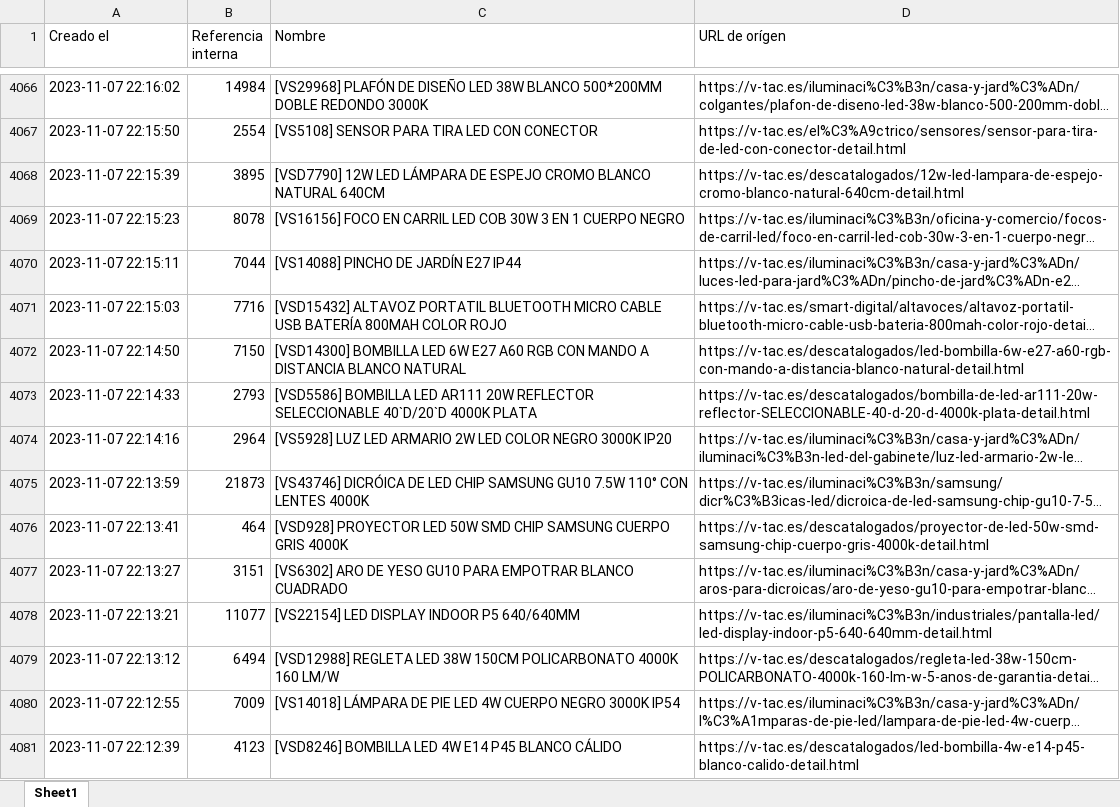
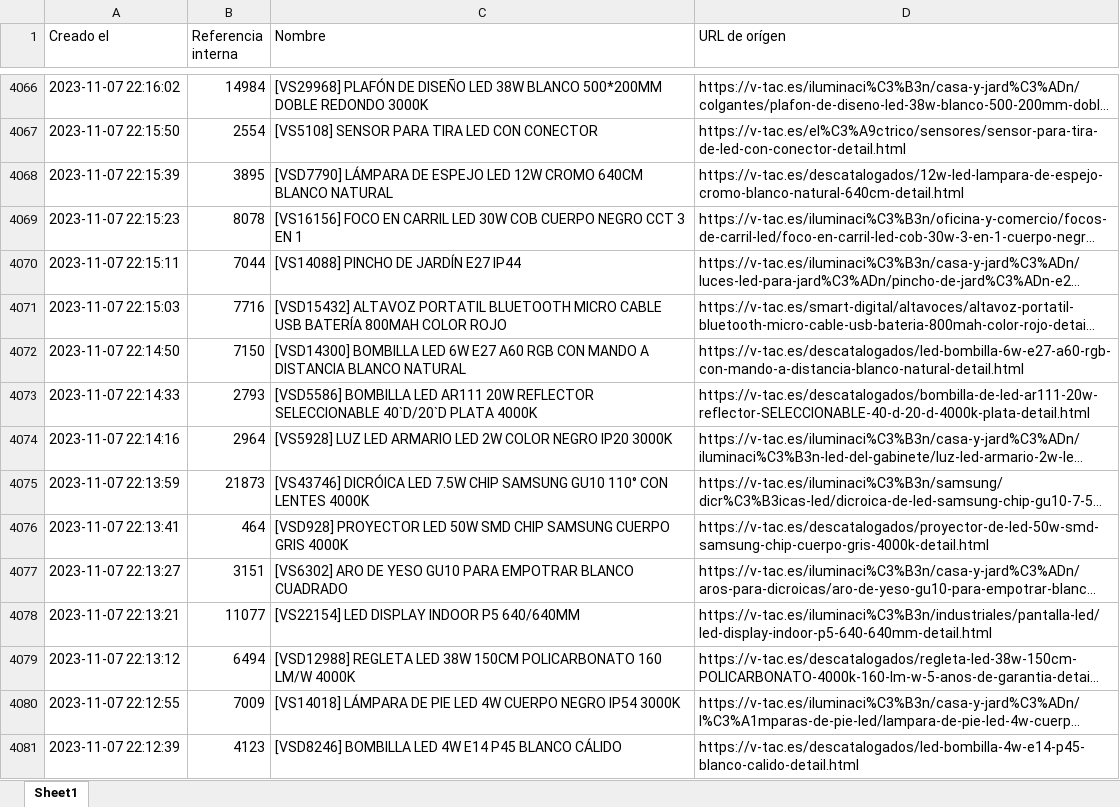
Before and after one commit to djxmeel/optima-scrapper, an Excel workbook: data/common/excel/product_correct_names.xlsx, sheet Sheet1, drawn as a sheet; only a part is shown, gaps mark what is left out; long unchanged cells end in …; values as stored, in another font and other column widths than the file's, no cell formats; the diff covers the shown part only; the diff names each change by its address in the sheet, - before the commit and + after, or states it on an @@ line.

```diff
--- a/data/common/excel/product_correct_names.xlsx (sheet Sheet1)
+++ b/data/common/excel/product_correct_names.xlsx (sheet Sheet1)
-C4068 (Nombre): [VSD7790] 12W LED LÁMPARA DE ESPEJO CROMO BLANCO NATURAL 640CM
+C4068 (Nombre): [VSD7790] LÁMPARA DE ESPEJO LED 12W CROMO 640CM BLANCO NATURAL
-C4069 (Nombre): …CARRIL LED COB 30W 3 EN 1 CUERPO NEGRO
+C4069 (Nombre): …CARRIL LED 30W COB CUERPO NEGRO CCT 3 EN 1
-C4073 (Nombre): …SELECCIONABLE 40`D/20`D 4000K PLATA
+C4073 (Nombre): …SELECCIONABLE 40`D/20`D PLATA 4000K
-C4074 (Nombre): …LED ARMARIO 2W LED COLOR NEGRO 3000K IP20
+C4074 (Nombre): …LED ARMARIO LED 2W COLOR NEGRO IP20 3000K
-C4075 (Nombre): [VS43746] DICRÓICA DE LED CHIP SAMSUNG GU10 7.5W 110° CON…
+C4075 (Nombre): [VS43746] DICRÓICA LED 7.5W CHIP SAMSUNG GU10 110° CON…
-C4079 (Nombre): …150CM POLICARBONATO 4000K 160 LM/W
+C4079 (Nombre): …150CM POLICARBONATO 160 LM/W 4000K
-C4080 (Nombre): …CUERPO NEGRO 3000K IP54
+C4080 (Nombre): …CUERPO NEGRO IP54 3000K
```
Also changed, not shown: 209 edited cells elsewhere in this sheet, cell formats.
